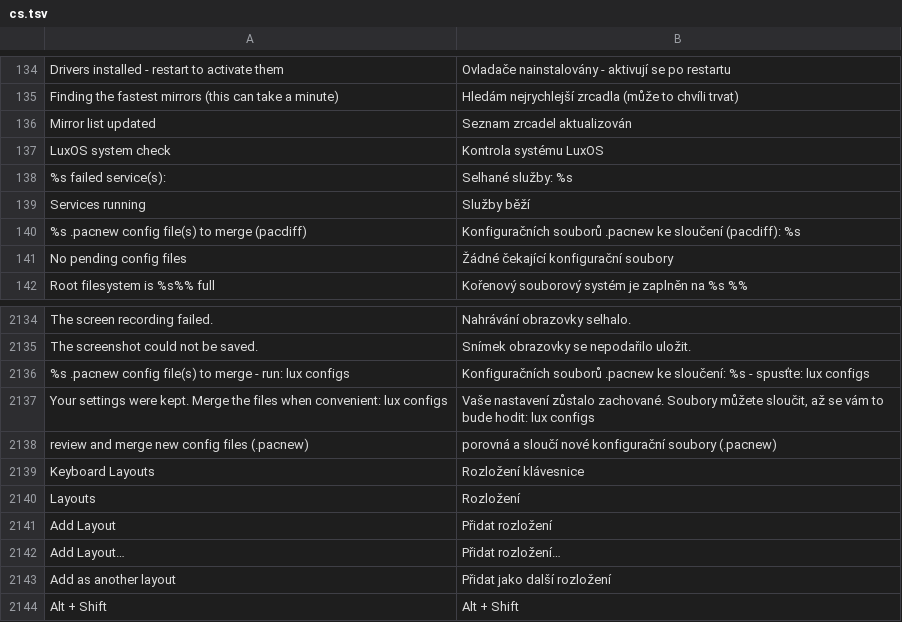
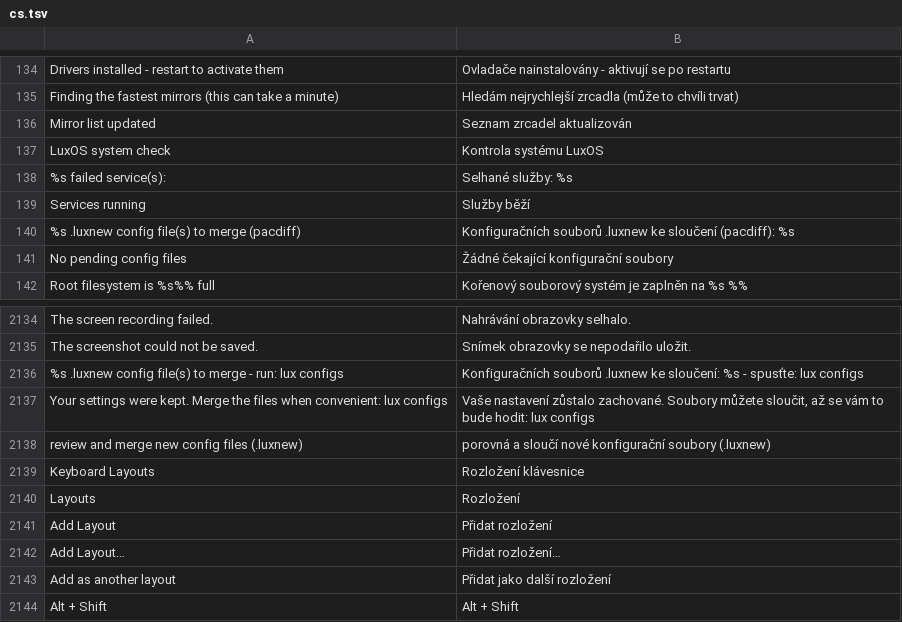
Before and after one commit to luxopes/LuxOS-Arch, a TSV file: packages/luxos-i18n/files/cs.tsv, drawn as a sheet; only a part is shown, gaps mark what is left out.

```diff
--- a/packages/luxos-i18n/files/cs.tsv
+++ b/packages/luxos-i18n/files/cs.tsv
@@ -139,3 +139,3 @@ LuxOS system check	Kontrola systému LuxOS
 Services running	Služby běží
-%s .pacnew config file(s) to merge (pacdiff)	Konfiguračních souborů .pacnew ke sloučení (pacdiff): %s
+%s .luxnew config file(s) to merge (pacdiff)	Konfiguračních souborů .luxnew ke sloučení (pacdiff): %s
 No pending config files	Žádné čekající konfigurační soubory
@@ -2135,5 +2135,5 @@ The screen recording failed.	Nahrávání obrazovky selhalo.
 The screenshot could not be saved.	Snímek obrazovky se nepodařilo uložit.
-%s .pacnew config file(s) to merge - run: lux configs	Konfiguračních souborů .pacnew ke sloučení: %s - spusťte: lux configs
+%s .luxnew config file(s) to merge - run: lux configs	Konfiguračních souborů .luxnew ke sloučení: %s - spusťte: lux configs
 Your settings were kept. Merge the files when convenient: lux configs	Vaše nastavení zůstalo zachované. Soubory můžete sloučit, až se vám to bude hodit: lux configs
-review and merge new config files (.pacnew)	porovná a sloučí nové konfigurační soubory (.pacnew)
+review and merge new config files (.luxnew)	porovná a sloučí nové konfigurační soubory (.luxnew)
 Keyboard Layouts	Rozložení klávesnice
```
Also changed, not shown: packages/luxos-i18n/files/de.tsv, packages/luxos-i18n/files/es.tsv, 37 other files.
